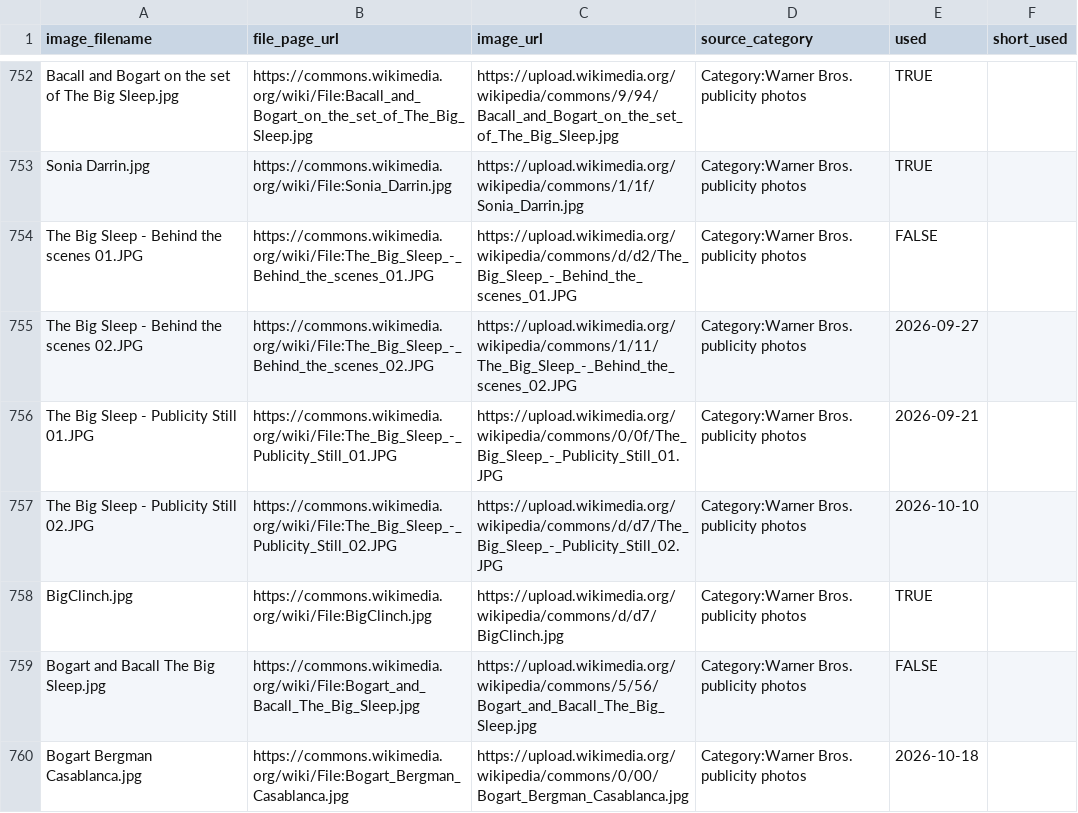
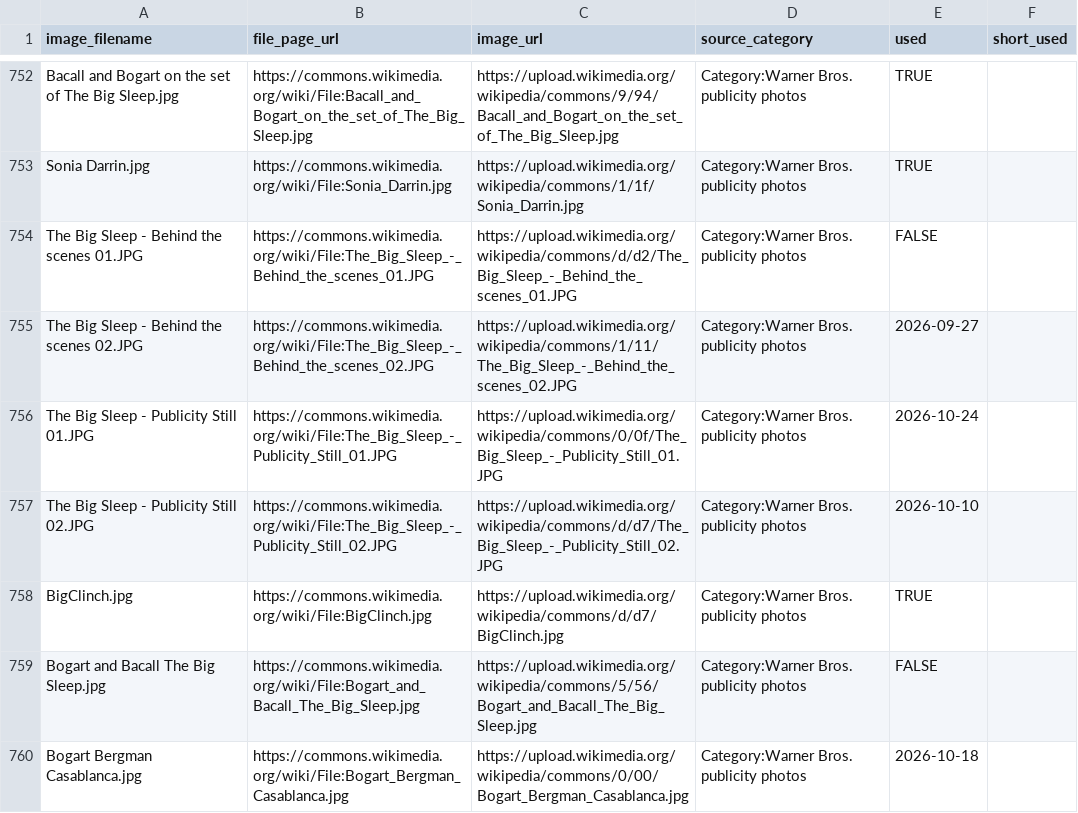
Before and after one commit to hashiraarchives/photo-reels, a CSV file: seed_data/goldmine_links.csv, drawn as a sheet; only a part is shown, gaps mark what is left out; the diff covers the shown part only.

```diff
--- a/seed_data/goldmine_links.csv
+++ b/seed_data/goldmine_links.csv
@@ -755,3 +755,3 @@ The Big Sleep - Behind the scenes 01.JPG,https://commons.wikimedia.org/wiki/File
 The Big Sleep - Behind the scenes 02.JPG,https://commons.wikimedia.org/wiki/File:The_Big_Sleep_-_Behind_the_scenes_02.JPG,https://upload.wikimedia.org/wikipedia/commons/1/11/The_Big_Sleep_-_Behind_the_scenes_02.JPG,Category:Warner Bros. publicity photos,2026-09-27,
-The Big Sleep - Publicity Still 01.JPG,https://commons.wikimedia.org/wiki/File:The_Big_Sleep_-_Publicity_Still_01.JPG,https://upload.wikimedia.org/wikipedia/commons/0/0f/The_Big_Sleep_-_Publicity_Still_01.JPG,Category:Warner Bros. publicity photos,2026-09-21,
+The Big Sleep - Publicity Still 01.JPG,https://commons.wikimedia.org/wiki/File:The_Big_Sleep_-_Publicity_Still_01.JPG,https://upload.wikimedia.org/wikipedia/commons/0/0f/The_Big_Sleep_-_Publicity_Still_01.JPG,Category:Warner Bros. publicity photos,2026-10-24,
 The Big Sleep - Publicity Still 02.JPG,https://commons.wikimedia.org/wiki/File:The_Big_Sleep_-_Publicity_Still_02.JPG,https://upload.wikimedia.org/wikipedia/commons/d/d7/The_Big_Sleep_-_Publicity_Still_02.JPG,Category:Warner Bros. publicity photos,2026-10-10,
```
Also changed, not shown: 38 edited cells elsewhere in this file, seed_data/goldmine3_links.csv, 7 other files.
